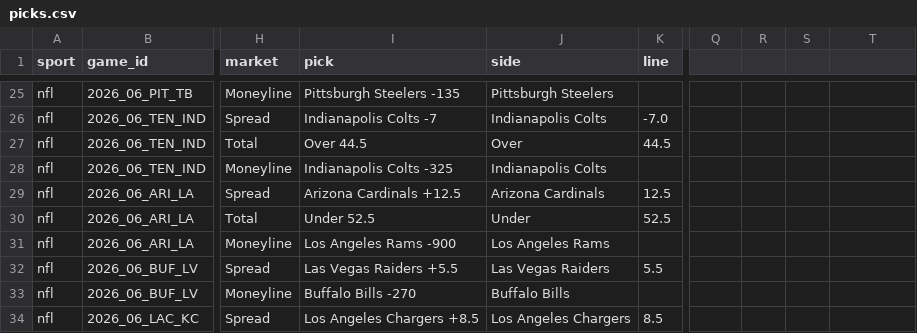
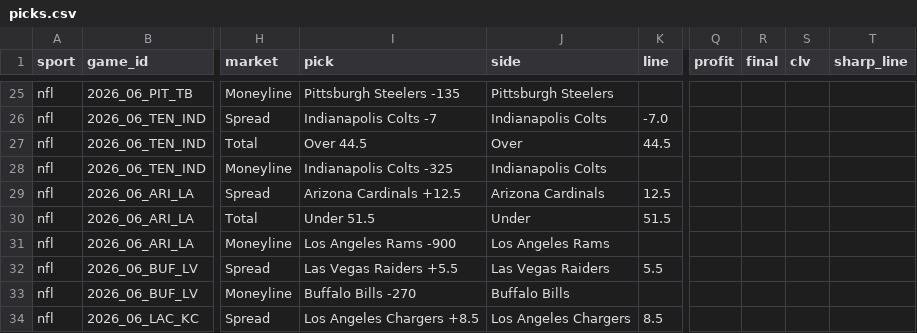
Before and after one commit to ztaylor9822/gapboard, a CSV file: data/picks.csv, drawn as a sheet; only a part is shown, gaps mark what is left out; the diff names each change by its address in the sheet, - before the commit and + after, or states it on an @@ line.

```diff
--- a/data/picks.csv
+++ b/data/picks.csv
-Q1: (empty)
+Q1: profit
-R1: (empty)
+R1: final
-S1: (empty)
+S1: clv
-T1: (empty)
+T1: sharp_line
-I30 (pick): Under 52.5
+I30 (pick): Under 51.5
-K30 (line): 52.5
+K30 (line): 51.5
```
Also changed, not shown: 3 other files.
